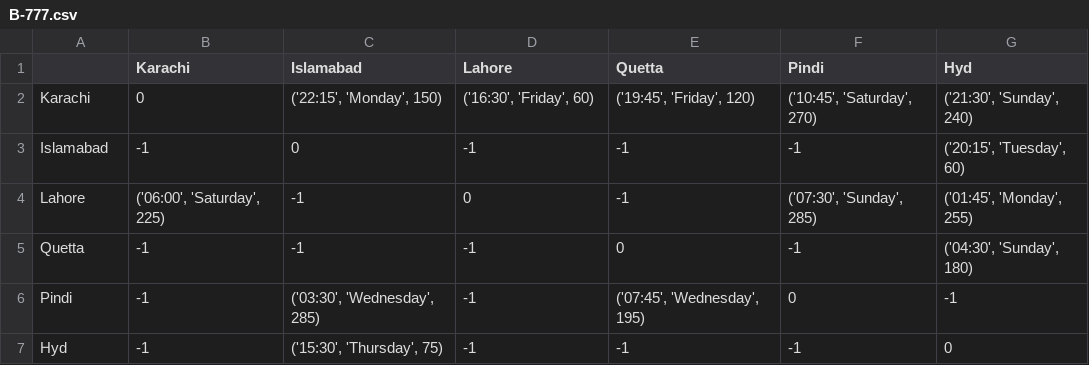
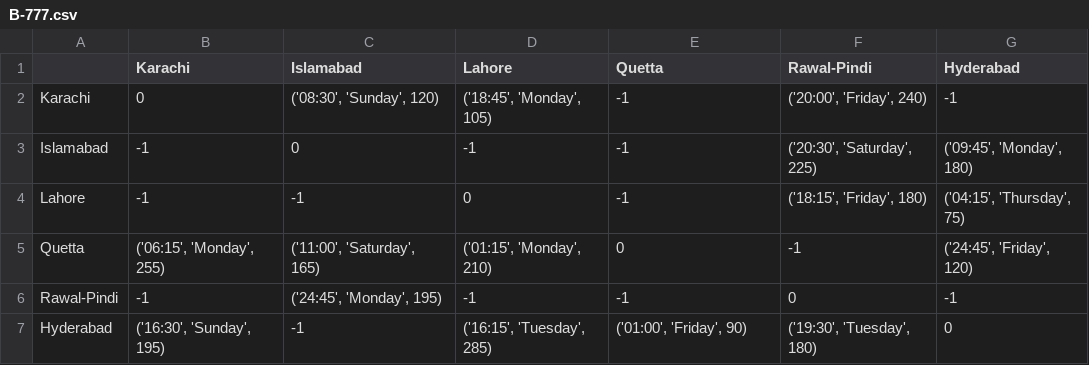
Before and after one commit to aliasgharchakera/DSA-Spring21-Project, a CSV file: flights/B-777.csv, drawn as a sheet.

```diff
--- a/flights/B-777.csv
+++ b/flights/B-777.csv
@@ -1,7 +1,7 @@
-,Karachi,Islamabad,Lahore,Quetta,Pindi,Hyd
-Karachi,0,"('22:15', 'Monday', 150)","('16:30', 'Friday', 60)","('19:45', 'Friday', 120)","('10:45', 'Saturday', 270)","('21:30', 'Sunday', 240)"
-Islamabad,-1,0,-1,-1,-1,"('20:15', 'Tuesday', 60)"
-Lahore,"('06:00', 'Saturday', 225)",-1,0,-1,"('07:30', 'Sunday', 285)","('01:45', 'Monday', 255)"
-Quetta,-1,-1,-1,0,-1,"('04:30', 'Sunday', 180)"
-Pindi,-1,"('03:30', 'Wednesday', 285)",-1,"('07:45', 'Wednesday', 195)",0,-1
-Hyd,-1,"('15:30', 'Thursday', 75)",-1,-1,-1,0
+,Karachi,Islamabad,Lahore,Quetta,Rawal-Pindi,Hyderabad
+Karachi,0,"('08:30', 'Sunday', 120)","('18:45', 'Monday', 105)",-1,"('20:00', 'Friday', 240)",-1
+Islamabad,-1,0,-1,-1,"('20:30', 'Saturday', 225)","('09:45', 'Monday', 180)"
+Lahore,-1,-1,0,-1,"('18:15', 'Friday', 180)","('04:15', 'Thursday', 75)"
+Quetta,"('06:15', 'Monday', 255)","('11:00', 'Saturday', 165)","('01:15', 'Monday', 210)",0,-1,"('24:45', 'Friday', 120)"
+Rawal-Pindi,-1,"('24:45', 'Monday', 195)",-1,-1,0,-1
+Hyderabad,"('16:30', 'Sunday', 195)",-1,"('16:15', 'Tuesday', 285)","('01:00', 'Friday', 90)","('19:30', 'Tuesday', 180)",0
```
Also changed, not shown: flights/A-220.csv, flights/A-350.csv, 4 other files.
